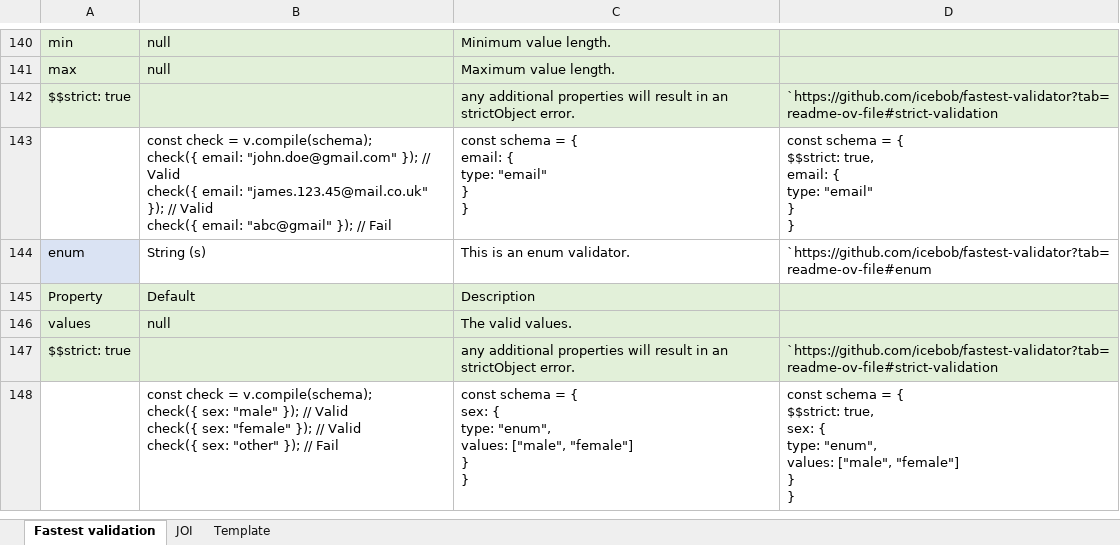
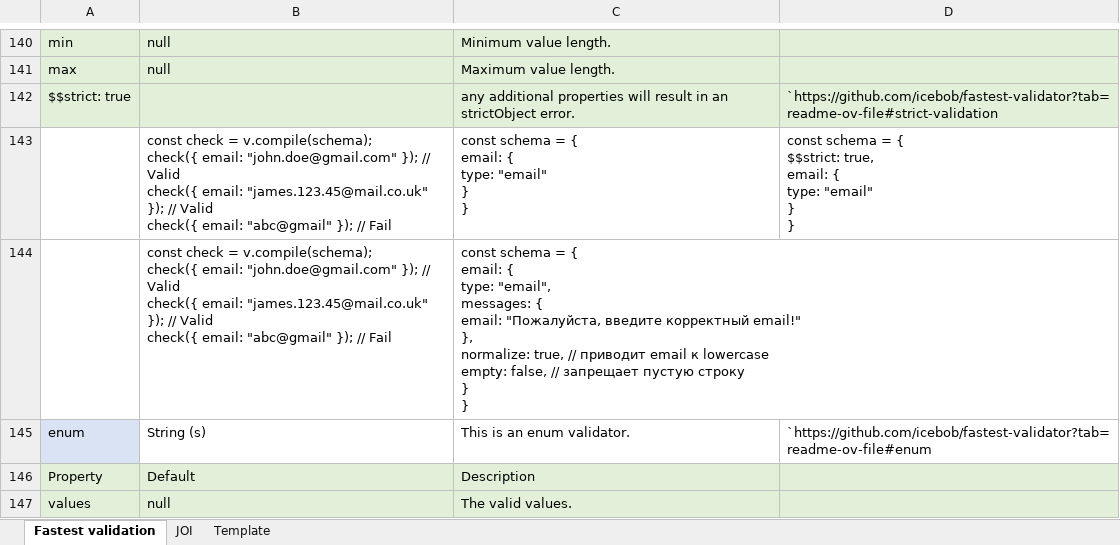
Before and after one commit to AlexServGE/GB_Developer_Workbook, an Excel workbook: 4 четверть_12_JavaScript_nodejs_Валидация данных.xlsx, sheet Fastest validation, drawn as a sheet; only a part is shown, gaps mark what is left out; the shorter side is filled out with more unchanged rows; values as stored, in another font and other column widths than the file's, no borders; ↵ is a line break in a cell; the diff names each change by its address in the sheet, - before the commit and + after, or states it on an @@ line.

```diff
--- a/4 четверть_12_JavaScript_nodejs_Валидация данных.xlsx (sheet Fastest validation)
+++ b/4 четверть_12_JavaScript_nodejs_Валидация данных.xlsx (sheet Fastest validation)
+row 144:  | const check = v.compile(schema); ↵ check({ email: "john.doe@gmail.com" }); // Valid ↵ check({ email: "james.123.45@mail.co.uk" }); // Valid ↵ check({ email: "abc@gmail" }); // Fail | const schema = { ↵ email: { ↵ type: "email", ↵ messages: { ↵ email: "Пожалуйста, введите корректный email!" ↵ }, ↵ normalize: true, // приводит email к lowercase ↵ empty: false, // запрещает пустую строку ↵ } ↵ }
```
Also changed, not shown: 4 четверть_10_JavaScript_MoleculerJS.xlsx, 4 четверть_11_JavaScript_SequelizeJS+expressJS.xlsx, 2 other files.
